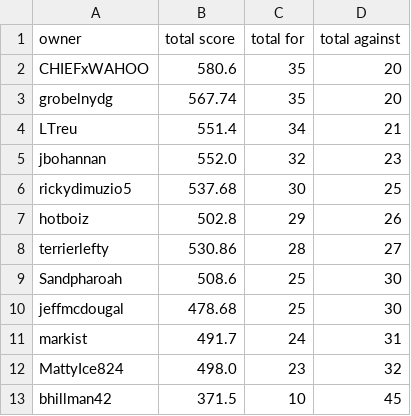
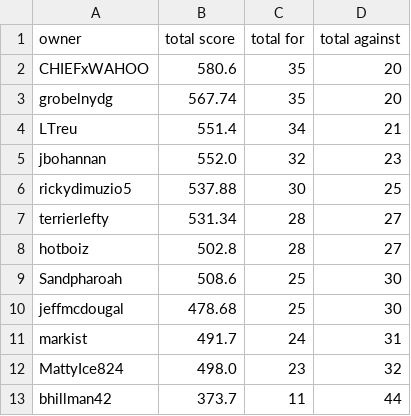
Before and after one commit to markis/backyard-brawl, a CSV file: data/total.csv, drawn as a sheet.

```diff
--- a/data/total.csv
+++ b/data/total.csv
@@ -5,5 +5,5 @@ LTreu,551.4,34,21
 jbohannan,552.0,32,23
-rickydimuzio5,537.68,30,25
-hotboiz,502.8,29,26
-terrierlefty,530.86,28,27
+rickydimuzio5,537.88,30,25
+terrierlefty,531.34,28,27
+hotboiz,502.8,28,27
 Sandpharoah,508.6,25,30
@@ -12,2 +12,2 @@ markist,491.7,24,31
 MattyIce824,498.0,23,32
-bhillman42,371.5,10,45
+bhillman42,373.7,11,44
```
Also changed, not shown: data/week5.csv.
